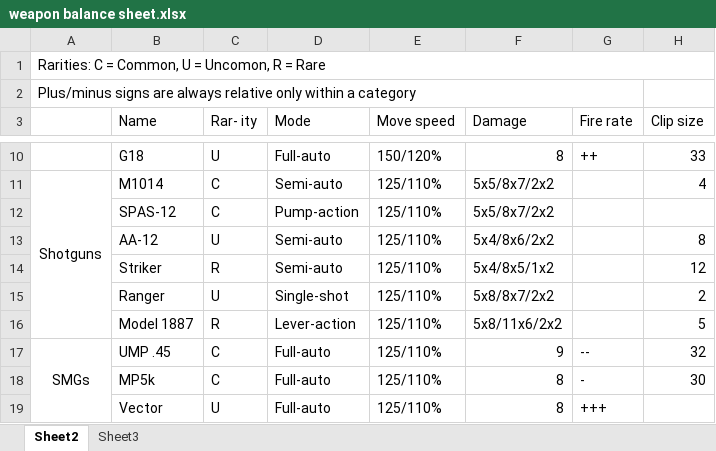
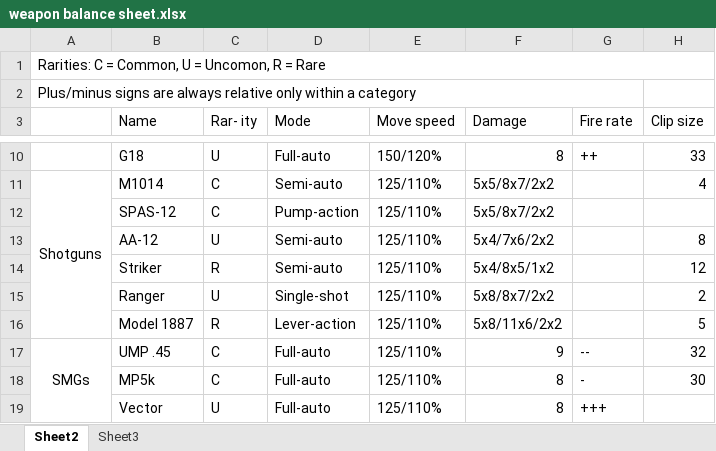
Before and after one commit to skylerdavidson/real-guns-hardcore, an Excel workbook: weapon balance sheet.xlsx, sheet Sheet2, drawn as a sheet; only a part is shown, gaps mark what is left out; values as stored, in another font and other column widths than the file's, no borders; the diff names each change by its address in the sheet, - before the commit and + after, or states it on an @@ line.

Commit message:
Added recent change to AA12 to the balance table.

```diff
--- a/weapon balance sheet.xlsx (sheet Sheet2)
+++ b/weapon balance sheet.xlsx (sheet Sheet2)
-F13 (Damage): 5x4/8x6/2x2
+F13 (Damage): 5x4/7x6/2x2
```
